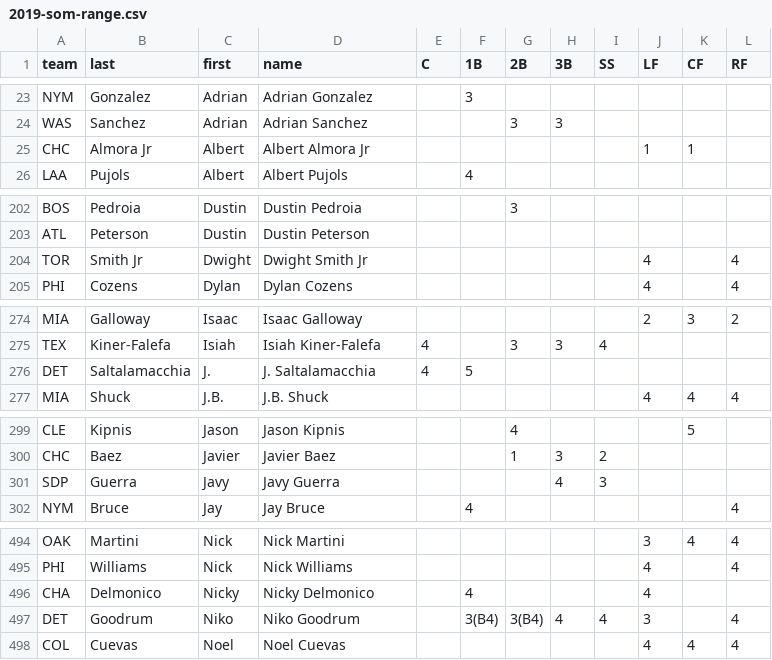
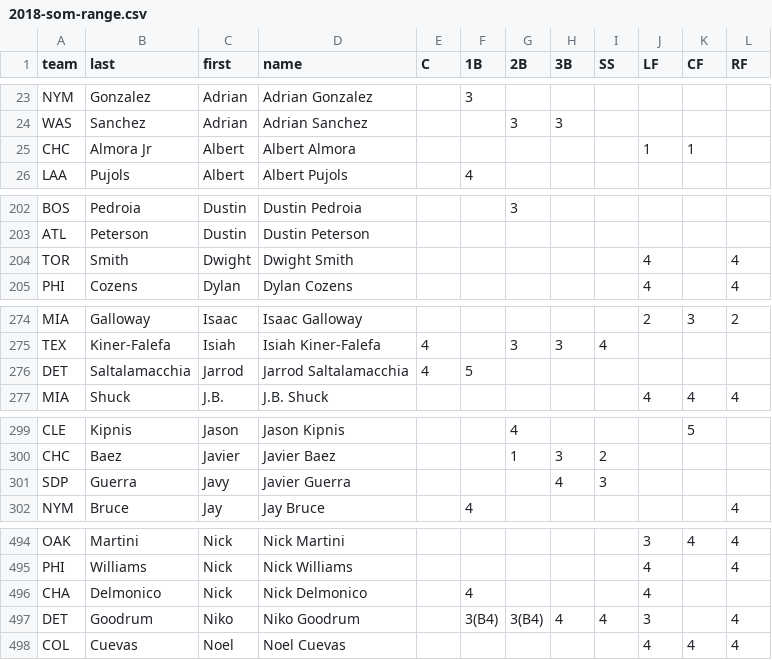
Before and after one commit to jeremyjbowers/ulmg, a CSV file: data/defense/2018-som-range.csv (was data/defense/2019-som-range.csv), drawn as a sheet; only a part is shown, gaps mark what is left out; the diff covers the shown part only.

```diff
--- a/data/defense/2019-som-range.csv
+++ b/data/defense/2018-som-range.csv
@@ -24,3 +24,3 @@ NYM,Gonzalez,Adrian,Adrian Gonzalez,,3,,,,,,
 WAS,Sanchez,Adrian,Adrian Sanchez,,,3,3,,,,
-CHC,Almora Jr,Albert,Albert Almora Jr,,,,,,1,1,
+CHC,Almora Jr,Albert,Albert Almora,,,,,,1,1,
 LAA,Pujols,Albert,Albert Pujols,,4,,,,,,
@@ -203,3 +203,3 @@ BOS,Pedroia,Dustin,Dustin Pedroia,,,3,,,,,
 ATL,Peterson,Dustin,Dustin Peterson,,,,,,,,
-TOR,Smith Jr,Dwight,Dwight Smith Jr,,,,,,4,,4
+TOR,Smith,Dwight,Dwight Smith,,,,,,4,,4
 PHI,Cozens,Dylan,Dylan Cozens,,,,,,4,,4
@@ -275,3 +275,3 @@ MIA,Galloway,Isaac,Isaac Galloway,,,,,,2,3,2
 TEX,Kiner-Falefa,Isiah,Isiah Kiner-Falefa,4,,3,3,4,,,
-DET,Saltalamacchia,J.,J. Saltalamacchia,4,5,,,,,,
+DET,Saltalamacchia,Jarrod,Jarrod Saltalamacchia,4,5,,,,,,
 MIA,Shuck,J.B.,J.B. Shuck,,,,,,4,4,4
@@ -300,3 +300,3 @@ CLE,Kipnis,Jason,Jason Kipnis,,,4,,,,5,
 CHC,Baez,Javier,Javier Baez,,,1,3,2,,,
-SDP,Guerra,Javy,Javy Guerra,,,,4,3,,,
+SDP,Guerra,Javy,Javier Guerra,,,,4,3,,,
 NYM,Bruce,Jay,Jay Bruce,,4,,,,,,4
@@ -495,3 +495,3 @@ OAK,Martini,Nick,Nick Martini,,,,,,3,4,4
 PHI,Williams,Nick,Nick Williams,,,,,,4,,4
-CHA,Delmonico,Nicky,Nicky Delmonico,,4,,,,4,,
+CHA,Delmonico,Nick,Nick Delmonico,,4,,,,4,,
 DET,Goodrum,Niko,Niko Goodrum,,3(B4),3(B4),4,4,3,,4
```
Also changed, not shown: 2 edited cells elsewhere in this file, 34 other files.
